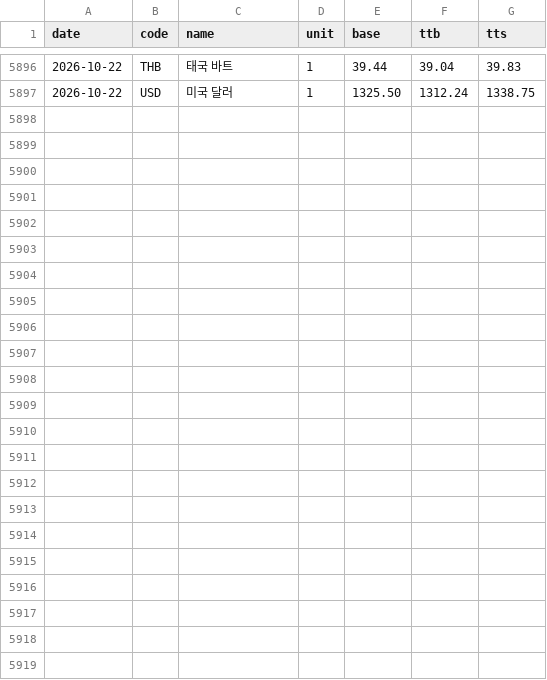
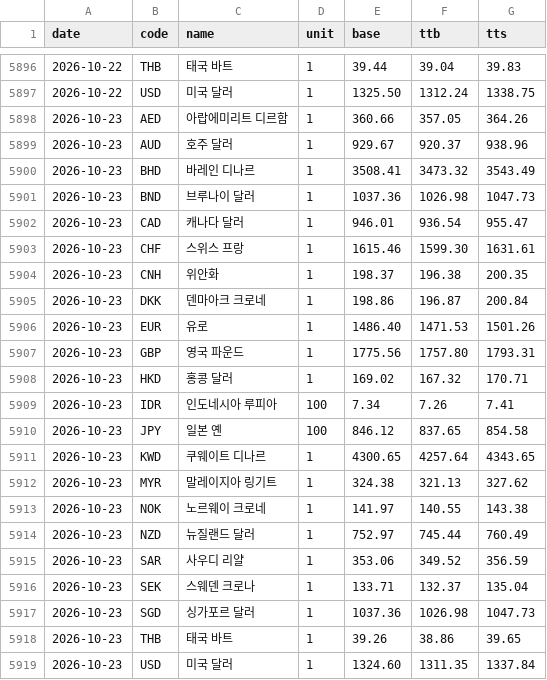
Before and after one commit to ex-rate-osw/ex-rate-osw.github.io, a CSV file: data/daily.csv, drawn as a sheet; only a part is shown, gaps mark what is left out; the diff names each change by its address in the sheet, - before the commit and + after, or states it on an @@ line.

```diff
--- a/data/daily.csv
+++ b/data/daily.csv
+row 5898: 2026-10-23 | AED | 아랍에미리트 디르함 | 1 | 360.66 | 357.05 | 364.26
+row 5899: 2026-10-23 | AUD | 호주 달러 | 1 | 929.67 | 920.37 | 938.96
+row 5900: 2026-10-23 | BHD | 바레인 디나르 | 1 | 3508.41 | 3473.32 | 3543.49
+row 5901: 2026-10-23 | BND | 브루나이 달러 | 1 | 1037.36 | 1026.98 | 1047.73
+row 5902: 2026-10-23 | CAD | 캐나다 달러 | 1 | 946.01 | 936.54 | 955.47
+row 5903: 2026-10-23 | CHF | 스위스 프랑 | 1 | 1615.46 | 1599.30 | 1631.61
+row 5904: 2026-10-23 | CNH | 위안화 | 1 | 198.37 | 196.38 | 200.35
+row 5905: 2026-10-23 | DKK | 덴마아크 크로네 | 1 | 198.86 | 196.87 | 200.84
+row 5906: 2026-10-23 | EUR | 유로 | 1 | 1486.40 | 1471.53 | 1501.26
+row 5907: 2026-10-23 | GBP | 영국 파운드 | 1 | 1775.56 | 1757.80 | 1793.31
+row 5908: 2026-10-23 | HKD | 홍콩 달러 | 1 | 169.02 | 167.32 | 170.71
+row 5909: 2026-10-23 | IDR | 인도네시아 루피아 | 100 | 7.34 | 7.26 | 7.41
+row 5910: 2026-10-23 | JPY | 일본 옌 | 100 | 846.12 | 837.65 | 854.58
+row 5911: 2026-10-23 | KWD | 쿠웨이트 디나르 | 1 | 4300.65 | 4257.64 | 4343.65
+row 5912: 2026-10-23 | MYR | 말레이지아 링기트 | 1 | 324.38 | 321.13 | 327.62
+row 5913: 2026-10-23 | NOK | 노르웨이 크로네 | 1 | 141.97 | 140.55 | 143.38
+row 5914: 2026-10-23 | NZD | 뉴질랜드 달러 | 1 | 752.97 | 745.44 | 760.49
+row 5915: 2026-10-23 | SAR | 사우디 리얄 | 1 | 353.06 | 349.52 | 356.59
+row 5916: 2026-10-23 | SEK | 스웨덴 크로나 | 1 | 133.71 | 132.37 | 135.04
+row 5917: 2026-10-23 | SGD | 싱가포르 달러 | 1 | 1037.36 | 1026.98 | 1047.73
+row 5918: 2026-10-23 | THB | 태국 바트 | 1 | 39.26 | 38.86 | 39.65
+row 5919: 2026-10-23 | USD | 미국 달러 | 1 | 1324.60 | 1311.35 | 1337.84
```
